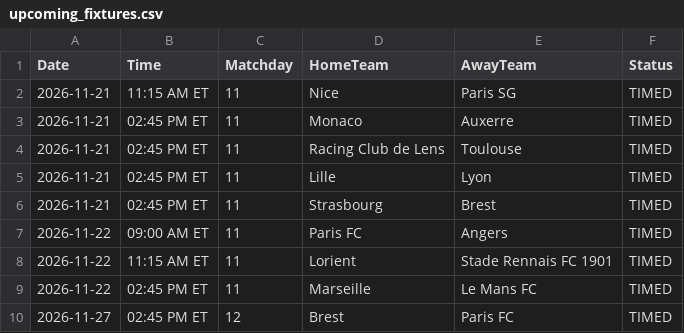
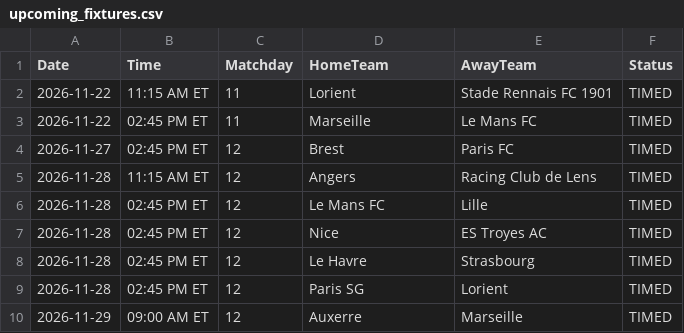
Before and after one commit to gmalbert/ligue-1, a CSV file: data_files/upcoming_fixtures.csv, drawn as a sheet; only a part is shown; the shorter side is filled out with more unchanged rows.

```diff
--- a/data_files/upcoming_fixtures.csv
+++ b/data_files/upcoming_fixtures.csv
@@ -1,8 +1,2 @@
 Date,Time,Matchday,HomeTeam,AwayTeam,Status
-2026-11-21,11:15 AM ET,11,Nice,Paris SG,TIMED
-2026-11-21,02:45 PM ET,11,Monaco,Auxerre,TIMED
-2026-11-21,02:45 PM ET,11,Racing Club de Lens,Toulouse,TIMED
-2026-11-21,02:45 PM ET,11,Lille,Lyon,TIMED
-2026-11-21,02:45 PM ET,11,Strasbourg,Brest,TIMED
-2026-11-22,09:00 AM ET,11,Paris FC,Angers,TIMED
 2026-11-22,11:15 AM ET,11,Lorient,Stade Rennais FC 1901,TIMED
```
Also changed, not shown: data_files/model_features/market_features.csv, data_files/predictions_log.csv, 11 other files.
